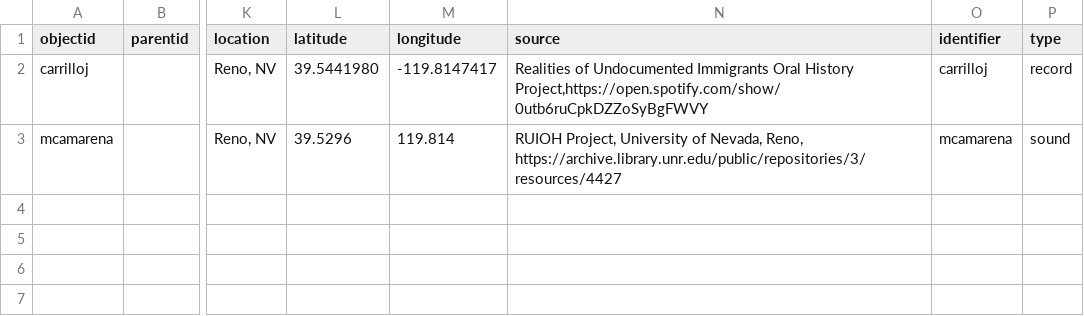
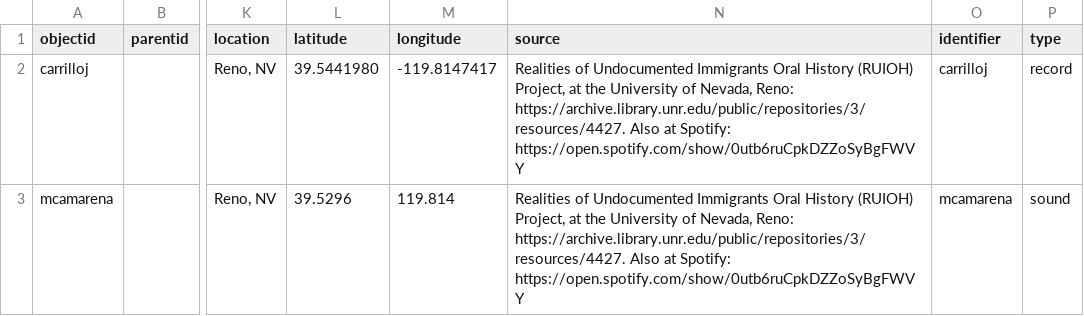
Before and after one commit to Stan-State-Public-History/RUIOH-Project, a CSV file: _data/demo-ohd-metadata.csv, drawn as a sheet; only a part is shown, gaps mark what is left out; the diff names each change by its address in the sheet, - before the commit and + after, or states it on an @@ line.

Commit message:
Update oral history entries for Carrillo and Camarena

```diff
--- a/_data/demo-ohd-metadata.csv
+++ b/_data/demo-ohd-metadata.csv
-N2 (source): …Oral History Project,https://open.spotify.com/show/0utb6ruCpkDZZoSyBgFWVY
+N2 (source): …Oral History (RUIOH) Project, at the University of Nevada, Reno: https://archive.library.unr.edu/public/repositories/3/resources/4427. Also at Spotify: https://open.spotify.com/show/0utb6ruCpkDZZoSyBgFWVY
-N3 (source): RUIOH Project, University of Nevada, Reno, https://archive.library.unr.edu/public/repositories/3/resources/4427
+N3 (source): Realities of Undocumented Immigrants Oral History (RUIOH) Project, at the University of Nevada, Reno: https://archive.library.unr.edu/public/repositories/3/resources/4427. Also at Spotify: https://open.spotify.com/show/0utb6ruCpkDZZoSyBgFWVY
```
